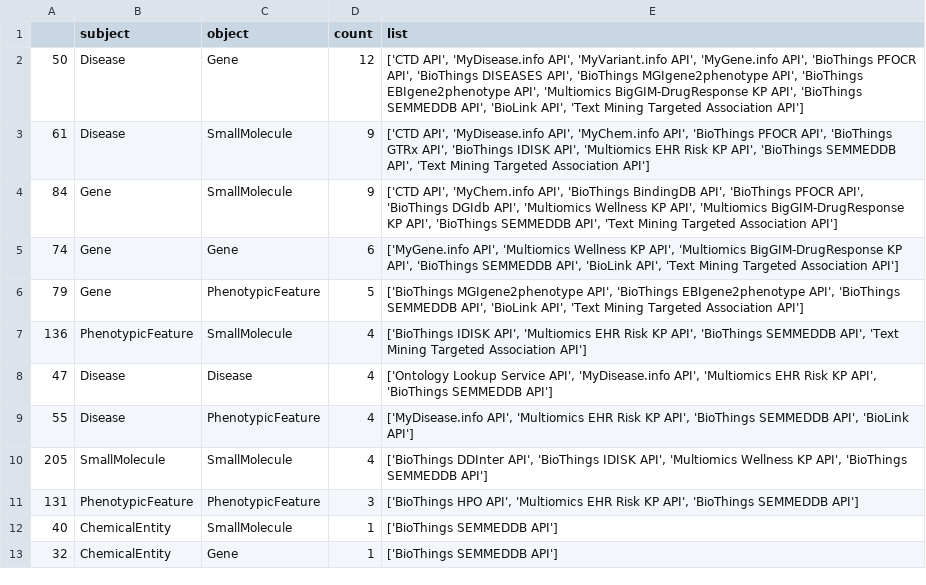
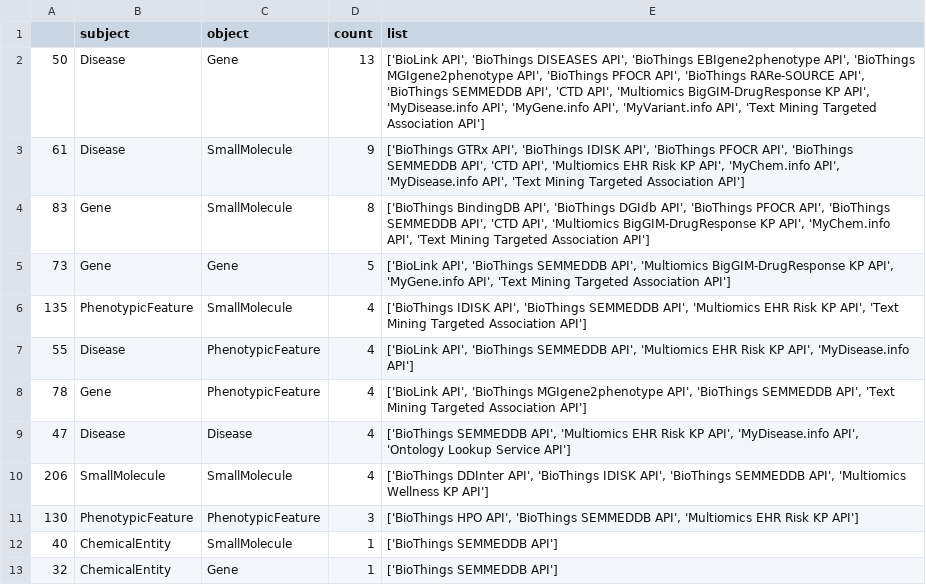
Before and after one commit to andrewsu/BTE_metakg_viz, a TSV file: results/api_stats_filt.tsv, drawn as a sheet; only a part is shown; the diff covers the shown part only.

```diff
--- a/results/api_stats_filt.tsv
+++ b/results/api_stats_filt.tsv
@@ -1,12 +1,12 @@
 	subject	object	count	list
-50	Disease	Gene	12	['CTD API', 'MyDisease.info API', 'MyVariant.info API', 'MyGene.info API', 'BioThings PFOCR API', 'BioThings DISEASES API', 'BioThings MGIgene2phenotype API', 'BioThings EBIgene2phenotype API', 'Multiomics BigGIM-DrugResponse KP API', 'BioThings SEMMEDDB API', 'BioLink API', 'Text Mining Targeted Association API']
-61	Disease	SmallMolecule	9	['CTD API', 'MyDisease.info API', 'MyChem.info API', 'BioThings PFOCR API', 'BioThings GTRx API', 'BioThings IDISK API', 'Multiomics EHR Risk KP API', 'BioThings SEMMEDDB API', 'Text Mining Targeted Association API']
-84	Gene	SmallMolecule	9	['CTD API', 'MyChem.info API', 'BioThings BindingDB API', 'BioThings PFOCR API', 'BioThings DGIdb API', 'Multiomics Wellness KP API', 'Multiomics BigGIM-DrugResponse KP API', 'BioThings SEMMEDDB API', 'Text Mining Targeted Association API']
-74	Gene	Gene	6	['MyGene.info API', 'Multiomics Wellness KP API', 'Multiomics BigGIM-DrugResponse KP API', 'BioThings SEMMEDDB API', 'BioLink API', 'Text Mining Targeted Association API']
-79	Gene	PhenotypicFeature	5	['BioThings MGIgene2phenotype API', 'BioThings EBIgene2phenotype API', 'BioThings SEMMEDDB API', 'BioLink API', 'Text Mining Targeted Association API']
-136	PhenotypicFeature	SmallMolecule	4	['BioThings IDISK API', 'Multiomics EHR Risk KP API', 'BioThings SEMMEDDB API', 'Text Mining Targeted Association API']
-47	Disease	Disease	4	['Ontology Lookup Service API', 'MyDisease.info API', 'Multiomics EHR Risk KP API', 'BioThings SEMMEDDB API']
-55	Disease	PhenotypicFeature	4	['MyDisease.info API', 'Multiomics EHR Risk KP API', 'BioThings SEMMEDDB API', 'BioLink API']
-205	SmallMolecule	SmallMolecule	4	['BioThings DDInter API', 'BioThings IDISK API', 'Multiomics Wellness KP API', 'BioThings SEMMEDDB API']
-131	PhenotypicFeature	PhenotypicFeature	3	['BioThings HPO API', 'Multiomics EHR Risk KP API', 'BioThings SEMMEDDB API']
+50	Disease	Gene	13	['BioLink API', 'BioThings DISEASES API', 'BioThings EBIgene2phenotype API', 'BioThings MGIgene2phenotype API', 'BioThings PFOCR API', 'BioThings RARe-SOURCE API', 'BioThings SEMMEDDB API', 'CTD API', 'Multiomics BigGIM-DrugResponse KP API', 'MyDisease.info API', 'MyGene.info API', 'MyVariant.info API', 'Text Mining Targeted Association API']
+61	Disease	SmallMolecule	9	['BioThings GTRx API', 'BioThings IDISK API', 'BioThings PFOCR API', 'BioThings SEMMEDDB API', 'CTD API', 'Multiomics EHR Risk KP API', 'MyChem.info API', 'MyDisease.info API', 'Text Mining Targeted Association API']
+83	Gene	SmallMolecule	8	['BioThings BindingDB API', 'BioThings DGIdb API', 'BioThings PFOCR API', 'BioThings SEMMEDDB API', 'CTD API', 'Multiomics BigGIM-DrugResponse KP API', 'MyChem.info API', 'Text Mining Targeted Association API']
+73	Gene	Gene	5	['BioLink API', 'BioThings SEMMEDDB API', 'Multiomics BigGIM-DrugResponse KP API', 'MyGene.info API', 'Text Mining Targeted Association API']
+135	PhenotypicFeature	SmallMolecule	4	['BioThings IDISK API', 'BioThings SEMMEDDB API', 'Multiomics EHR Risk KP API', 'Text Mining Targeted Association API']
+55	Disease	PhenotypicFeature	4	['BioLink API', 'BioThings SEMMEDDB API', 'Multiomics EHR Risk KP API', 'MyDisease.info API']
+78	Gene	PhenotypicFeature	4	['BioLink API', 'BioThings MGIgene2phenotype API', 'BioThings SEMMEDDB API', 'Text Mining Targeted Association API']
+47	Disease	Disease	4	['BioThings SEMMEDDB API', 'Multiomics EHR Risk KP API', 'MyDisease.info API', 'Ontology Lookup Service API']
+206	SmallMolecule	SmallMolecule	4	['BioThings DDInter API', 'BioThings IDISK API', 'BioThings SEMMEDDB API', 'Multiomics Wellness KP API']
+130	PhenotypicFeature	PhenotypicFeature	3	['BioThings HPO API', 'BioThings SEMMEDDB API', 'Multiomics EHR Risk KP API']
 40	ChemicalEntity	SmallMolecule	1	['BioThings SEMMEDDB API']
```
Also changed, not shown: 3 added rows, 3 removed rows and 18 edited cells elsewhere in this file, results/api_stats.tsv, results/bte_operations.tsv, 6 other files.
